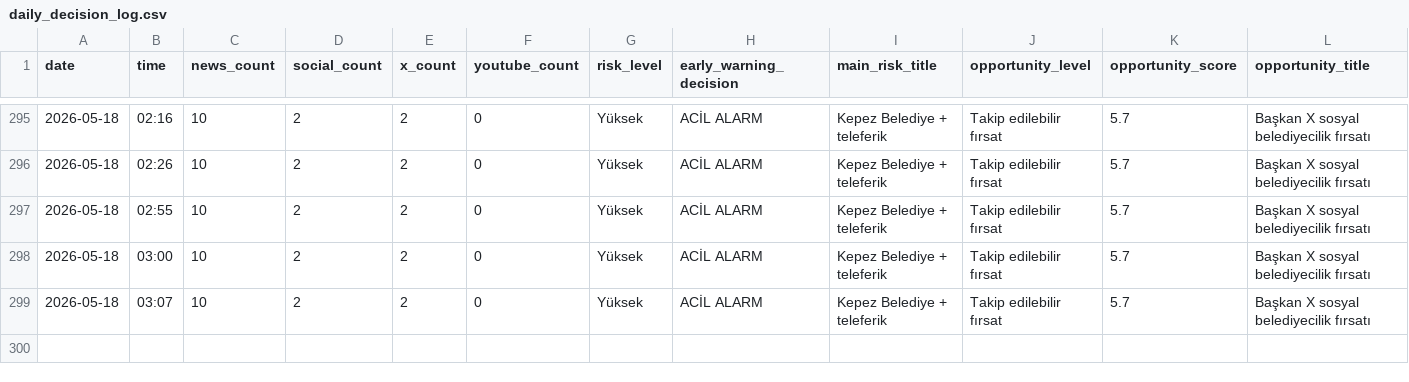
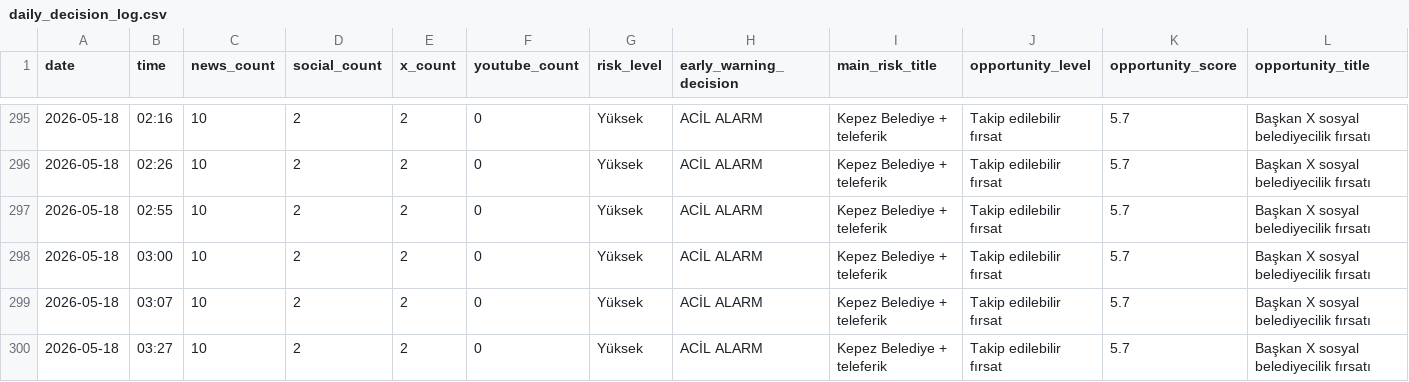
Before and after one commit to korayarhan/dijital-antalya-nabzi, a CSV file: data/archive/daily_decision_log.csv, drawn as a sheet; only a part is shown, gaps mark what is left out; rows hold the shown columns only; the diff names each change by its address in the sheet, - before the commit and + after, or states it on an @@ line.

```diff
--- a/data/archive/daily_decision_log.csv
+++ b/data/archive/daily_decision_log.csv
+row 300: 2026-05-18 | 03:27 | 10 | 2 | 2 | 0 | Yüksek | ACİL ALARM | Kepez Belediye + teleferik | Takip edilebilir fırsat | 5.7 | Başkan X sosyal belediyecilik fırsatı
```
Also changed, not shown: data/alerts/alert_log.csv, data/auto_social/president_x_posts.csv, 8 other files.
